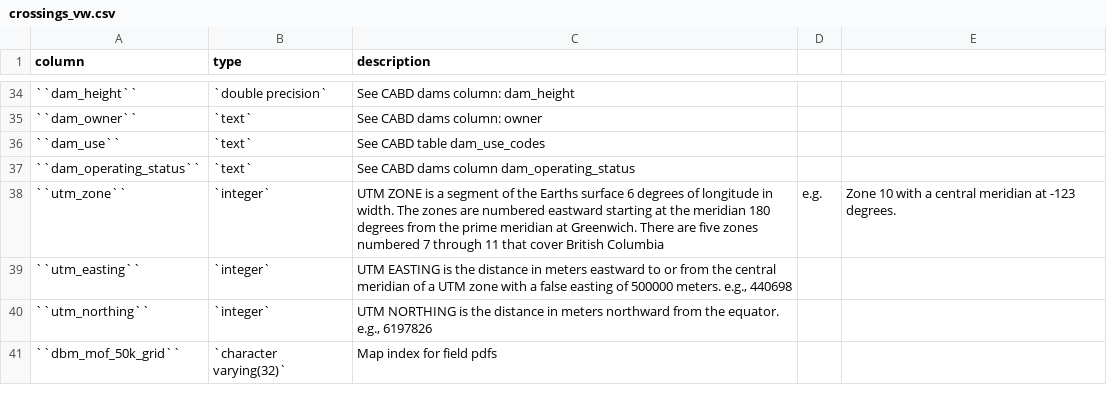
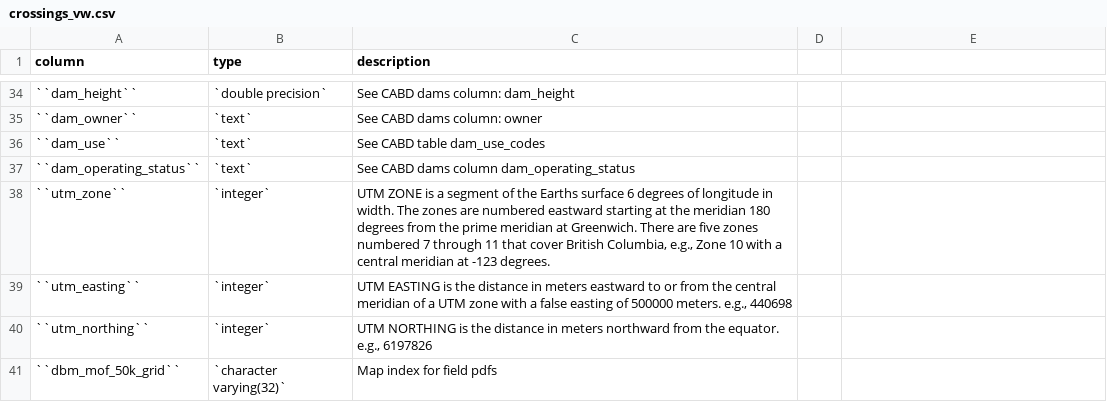
Before and after one commit to smnorris/bcfishpass, a CSV file: docs/tables/crossings_vw.csv, drawn as a sheet; only a part is shown, gaps mark what is left out.

Commit message:
fix csv quoting

```diff
--- a/docs/tables/crossings_vw.csv
+++ b/docs/tables/crossings_vw.csv
@@ -37,3 +37,3 @@ column,type,description
 ``dam_operating_status``,`text`,"See CABD dams column dam_operating_status"
-``utm_zone``,`integer`,"UTM ZONE is a segment of the Earths surface 6 degrees of longitude in width. The zones are numbered eastward starting at the meridian 180 degrees from the prime meridian at Greenwich. There are five zones numbered 7 through 11 that cover "British Columbia, e.g., Zone 10 with a central meridian at -123 degrees.
+``utm_zone``,`integer`,"UTM ZONE is a segment of the Earths surface 6 degrees of longitude in width. The zones are numbered eastward starting at the meridian 180 degrees from the prime meridian at Greenwich. There are five zones numbered 7 through 11 that cover British Columbia, e.g., Zone 10 with a central meridian at -123 degrees."
 ``utm_easting``,`integer`,"UTM EASTING is the distance in meters eastward to or from the central meridian of a UTM zone with a false easting of 500000 meters. e.g., 440698"
```
